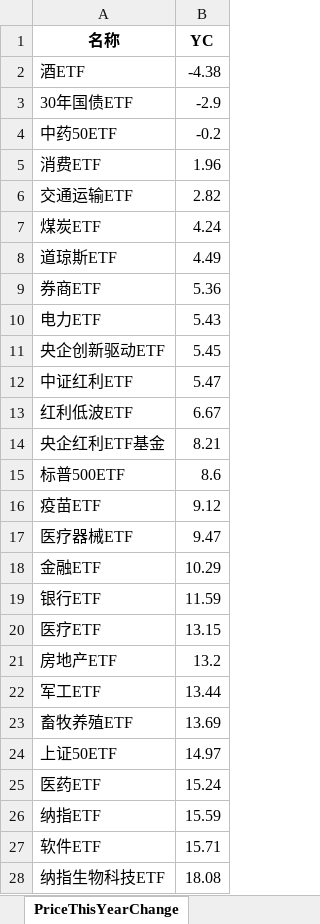
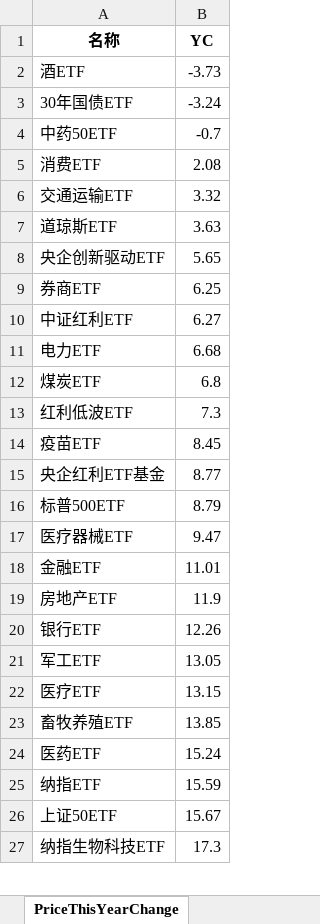
Before and after one commit to digital-era/AIPEMarketDashboard, an Excel workbook: AIPEMarketData.xlsx, sheet PriceThisYearChange, drawn as a sheet; only a part is shown; values as stored, in another font and other column widths than the file's, no borders; removed rows and columns are numbered as before the commit, all else as after; the diff covers the shown part only; the diff names each change by its address in the sheet, - before the commit and + after, or states it on an @@ line.

```diff
--- a/AIPEMarketData.xlsx (sheet PriceThisYearChange)
+++ b/AIPEMarketData.xlsx (sheet PriceThisYearChange)
-B2 (YC): -4.38
+B2 (YC): -3.73
-B3 (YC): -2.9
+B3 (YC): -3.24
-B4 (YC): -0.2
+B4 (YC): -0.7
-B5 (YC): 1.96
+B5 (YC): 2.08
-B6 (YC): 2.82
+B6 (YC): 3.32
-row 7: 煤炭ETF | 4.24
-B7 (YC): 4.49
+B7 (YC): 3.63
-row 9: 券商ETF | 5.36
-row 10: 电力ETF | 5.43
-B8 (YC): 5.45
+B8 (YC): 5.65
+row 9: 券商ETF | 6.25
-B10 (YC): 5.47
+B10 (YC): 6.27
+row 11: 电力ETF | 6.68
+row 12: 煤炭ETF | 6.8
-B13 (YC): 6.67
+B13 (YC): 7.3
+row 14: 疫苗ETF | 8.45
-B15 (YC): 8.21
+B15 (YC): 8.77
-B16 (YC): 8.6
+B16 (YC): 8.79
-row 16: 疫苗ETF | 9.12
-B18 (YC): 10.29
+B18 (YC): 11.01
+row 19: 房地产ETF | 11.9
-B20 (YC): 11.59
+B20 (YC): 12.26
+row 21: 军工ETF | 13.05
-row 21: 房地产ETF | 13.2
-row 22: 军工ETF | 13.44
-B23 (YC): 13.69
+B23 (YC): 13.85
-row 24: 上证50ETF | 14.97
-row 27: 软件ETF | 15.71
+row 26: 上证50ETF | 15.67
-B27 (YC): 18.08
+B27 (YC): 17.3
```
Also changed, not shown: 9 added rows, 8 removed rows and 27 edited cells elsewhere in this sheet, sheet DistributeHotIndustry, sheet TopStockIn5DaysMainFund, sheet TopStockInTopPotScore, sheet PriceChangeFrom2021, sheet ShareChangeFrom2021, sheet ShareThisYearChange, 7 more sheets, 1 other file.
